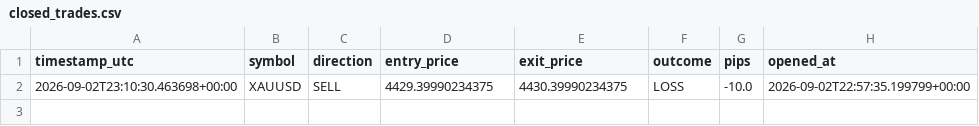
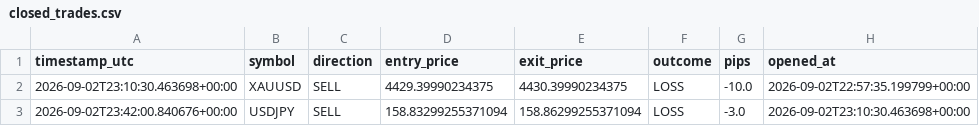
Before and after one commit to Ribbon-ops/Bot, a CSV file: closed_trades.csv, drawn as a sheet.

```diff
--- a/closed_trades.csv
+++ b/closed_trades.csv
@@ -2 +2,2 @@ timestamp_utc,symbol,direction,entry_price,exit_price,outcome,pips,opened_at
 2026-09-02T23:10:30.463698+00:00,XAUUSD,SELL,4429.39990234375,4430.39990234375,LOSS,-10.0,2026-09-02T22:57:35.199799+00:00
+2026-09-02T23:42:00.840676+00:00,USDJPY,SELL,158.83299255371094,158.86299255371094,LOSS,-3.0,2026-09-02T23:10:30.463698+00:00
```
Also changed, not shown: 1 other file.
